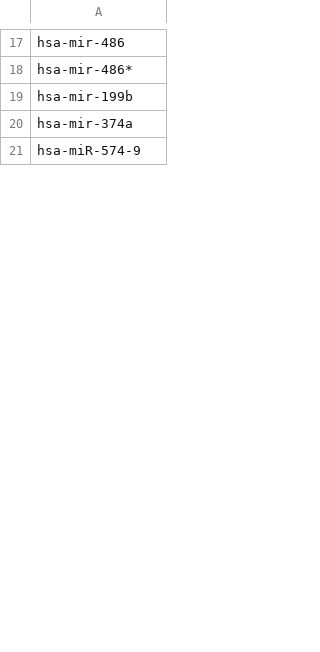
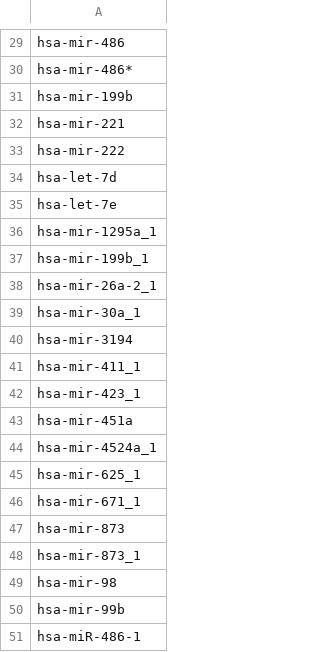
Before and after one commit to vivekruhela/miRPipe, a CSV file: CLL_results/miRNA_significantly_DE_mir.csv, drawn as a sheet; only a part is shown, gaps mark what is left out; the shorter side is filled out with more unchanged rows; the diff covers the shown part only.

```diff
--- a/CLL_results/miRNA_significantly_DE_mir.csv
+++ b/CLL_results/miRNA_significantly_DE_mir.csv
@@ -19,2 +31,21 @@ hsa-mir-486*
 hsa-mir-199b
-hsa-mir-374a
+hsa-mir-221
+hsa-mir-222
+hsa-let-7d
+hsa-let-7e
+hsa-mir-1295a_1
+hsa-mir-199b_1
+hsa-mir-26a-2_1
+hsa-mir-30a_1
+hsa-mir-3194
+hsa-mir-411_1
+hsa-mir-423_1
+hsa-mir-451a
+hsa-mir-4524a_1
+hsa-mir-625_1
+hsa-mir-671_1
+hsa-mir-873
+hsa-mir-873_1
+hsa-mir-98
+hsa-mir-99b
+hsa-miR-486-1
```
Also changed, not shown: 32 added rows and 18 edited cells elsewhere in this file, CLL_results/counts_final_novel_mir_new_names.csv, CLL_results/miRNA_DEmir_Counts_1.csv, 4 other files.
